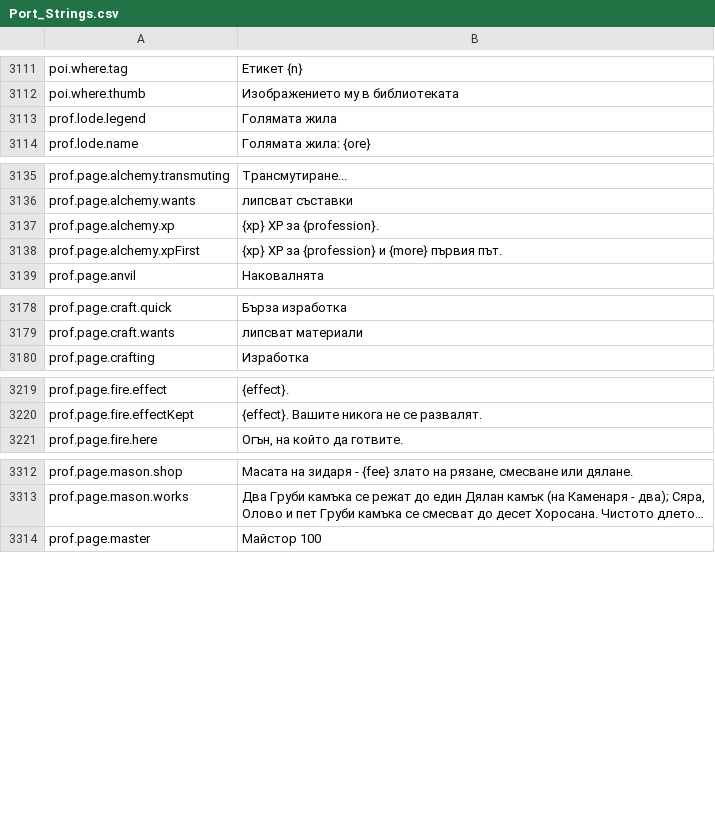
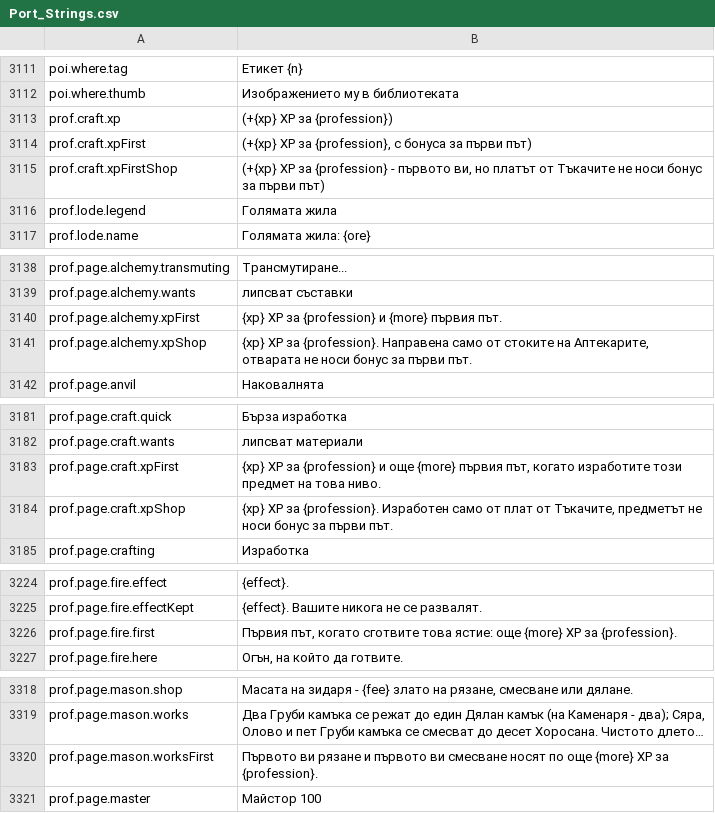
Before and after one commit to Betawolf1213/daggerfall-js-source-voice, a CSV file: locales/bg/Port_Strings.csv, drawn as a sheet; only a part is shown, gaps mark what is left out; long unchanged cells end in …; removed rows and columns are numbered as before the commit, all else as after; the diff covers the shown part only; the diff names each change by its address in the sheet, - before the commit and + after, or states it on an @@ line.

```diff
--- a/locales/bg/Port_Strings.csv
+++ b/locales/bg/Port_Strings.csv
+row 3113: prof.craft.xp | (+{xp} XP за {profession})
+row 3114: prof.craft.xpFirst | (+{xp} XP за {profession}, с бонуса за първи път)
+row 3115: prof.craft.xpFirstShop | (+{xp} XP за {profession} - първото ви, но платът от Тъкачите не носи бонус за първи път)
-row 3137: prof.page.alchemy.xp | {xp} XP за {profession}.
+row 3141: prof.page.alchemy.xpShop | {xp} XP за {profession}. Направена само от стоките на Аптекарите, отварата не носи бонус за първи път.
+row 3183: prof.page.craft.xpFirst | {xp} XP за {profession} и още {more} първия път, когато изработите този предмет на това ниво.
+row 3184: prof.page.craft.xpShop | {xp} XP за {profession}. Изработен само от плат от Тъкачите, предметът не носи бонус за първи път.
+row 3226: prof.page.fire.first | Първия път, когато сготвите това ястие: още {more} XP за {profession}.
+row 3320: prof.page.mason.worksFirst | Първото ви рязане и първото ви смесване носят по още {more} XP за {profession}.
```
Also changed, not shown: 1 edited cell elsewhere in this file, locales/de/Port_Strings.csv, locales/fr/Port_Strings.csv, 54 other files.
